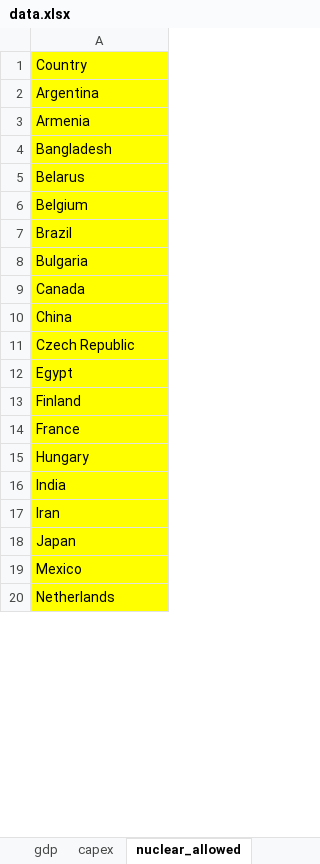
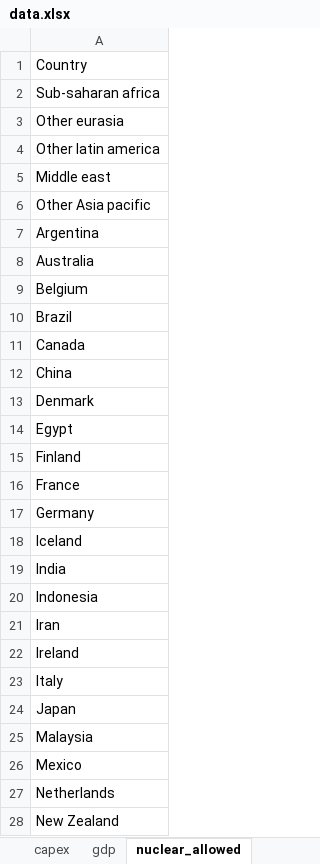
Before and after one commit to syauqiabcde/NDACS-Planning, an Excel workbook: data.xlsx, sheet nuclear_allowed, drawn as a sheet; only a part is shown; values as stored, in another font and other column widths than the file's, no borders; conditional formats not drawn; removed rows and columns are numbered as before the commit, all else as after; the diff covers the shown part only; the diff names each change by its address in the sheet, - before the commit and + after, or states it on an @@ line.

```diff
--- a/data.xlsx (sheet nuclear_allowed)
+++ b/data.xlsx (sheet nuclear_allowed)
@@ sheet tab order changed: capex | gdp | nuclear_allowed @@
-A1 fill: #FFFF00
+A1 fill: none
+row 2: Sub-saharan africa
+row 3: Other eurasia
+row 4: Other latin america
+row 5: Middle east
+row 6: Other Asia pacific
-A7:A8 fill: #FFFF00
+A7:A8 fill: none
-A8: Armenia
+A8: Australia
-row 4: Bangladesh
-row 5: Belarus
-A9:A10 fill: #FFFF00
+A9:A10 fill: none
-row 8: Bulgaria
-A11:A17 fill: #FFFF00
+A11:A17 fill: none
-A13: Czech Republic
+A13: Denmark
-A17: Hungary
+A17: Germany
+row 18: Iceland
-A19 fill: #FFFF00
+A19 fill: none
+row 20: Indonesia
-A21 fill: #FFFF00
+A21 fill: none
+row 22: Ireland
+row 23: Italy
-A24 fill: #FFFF00
+A24 fill: none
+row 25: Malaysia
-A26:A27 fill: #FFFF00
+A26:A27 fill: none
+row 28: New Zealand
```
Also changed, not shown: 2 added rows, 5 removed rows, 2 edited cells and cell formats elsewhere in this sheet, sheet gdp, sheet country, sheet co2_tax, sheet resource_reserve, sheet nuclear_perception, sheet nuclear_readiness, 4 more sheets, other sheet tabs, formulas that keep their value, 22 other files.
